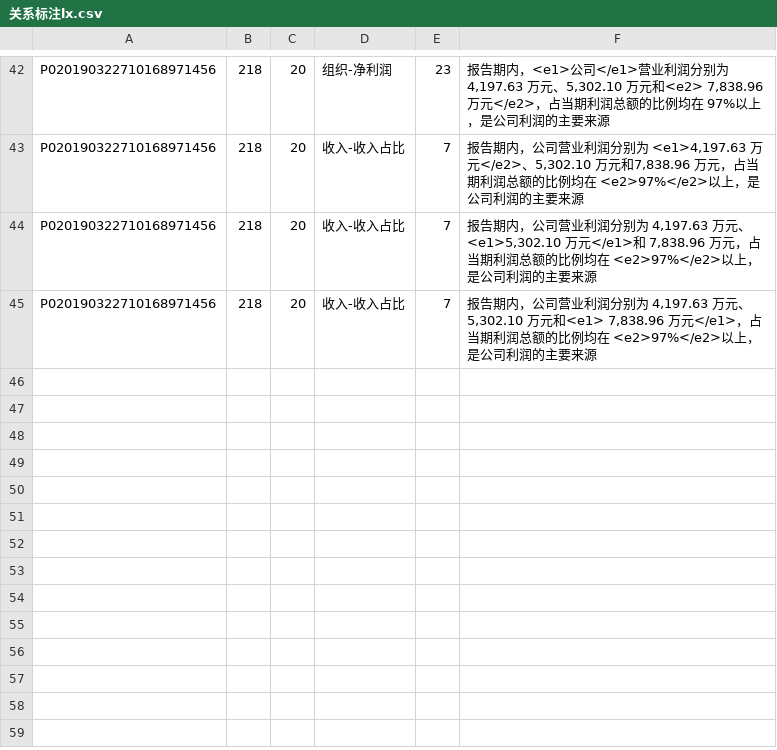
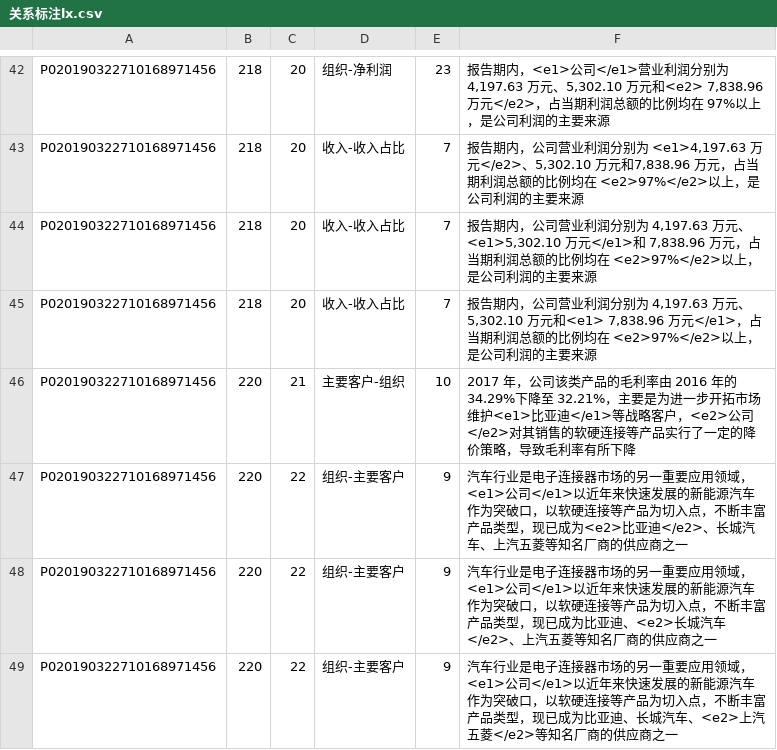
Before and after one commit to lx1374327576/datatag, a CSV file: 20190629/关系标注lx.csv, drawn as a sheet; only a part is shown, gaps mark what is left out; the diff names each change by its address in the sheet, - before the commit and + after, or states it on an @@ line.

```diff
--- a/20190629/关系标注lx.csv
+++ b/20190629/关系标注lx.csv
+row 46: P020190322710168971456 | 220 | 21 | 主要客户-组织 | 10 | 2017 年，公司该类产品的毛利率由 2016 年的 34.29%下降至 32.21%，主要是为进一步开拓市场维护<e1>比亚迪</e1>等战略客户，<e2>公司</e2>对其销售的软硬连接等产品实行了一定的降价策略，导致毛利率有所下降
+row 47: P020190322710168971456 | 220 | 22 | 组织-主要客户 | 9 | 汽车行业是电子连接器市场的另一重要应用领域，<e1>公司</e1>以近年来快速发展的新能源汽车作为突破口，以软硬连接等产品为切入点，不断丰富产品类型，现已成为<e2>比亚迪</e2>、长城汽车、上汽五菱等知名厂商的供应商之一
+row 48: P020190322710168971456 | 220 | 22 | 组织-主要客户 | 9 | 汽车行业是电子连接器市场的另一重要应用领域，<e1>公司</e1>以近年来快速发展的新能源汽车作为突破口，以软硬连接等产品为切入点，不断丰富产品类型，现已成为比亚迪、<e2>长城汽车</e2>、上汽五菱等知名厂商的供应商之一
+row 49: P020190322710168971456 | 220 | 22 | 组织-主要客户 | 9 | 汽车行业是电子连接器市场的另一重要应用领域，<e1>公司</e1>以近年来快速发展的新能源汽车作为突破口，以软硬连接等产品为切入点，不断丰富产品类型，现已成为比亚迪、长城汽车、<e2>上汽五菱</e2>等知名厂商的供应商之一
```
Also changed, not shown: 20190629/实体标注lx.csv.
